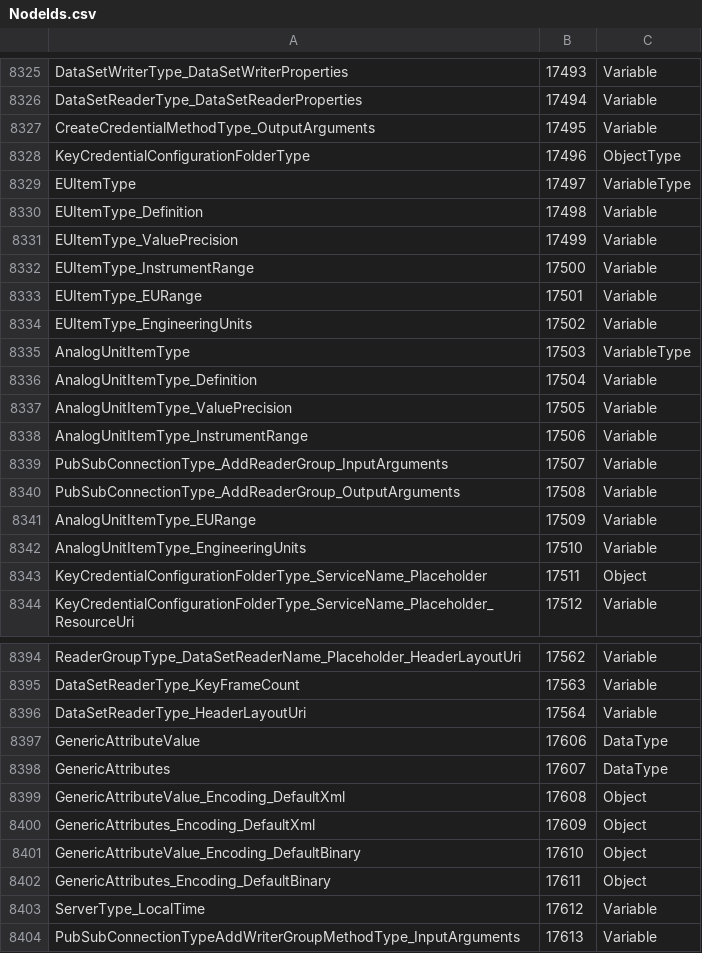
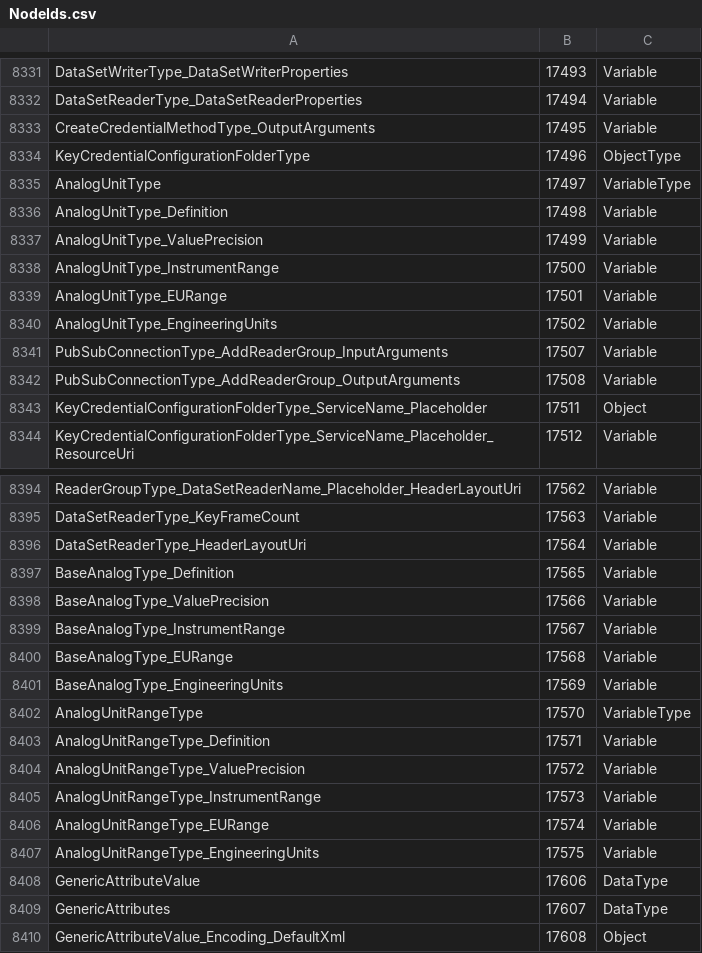
Before and after one commit to OPCFoundation/UA-ModelCompiler, a CSV file: Core/Schema/NodeIds.csv, drawn as a sheet; only a part is shown, gaps mark what is left out; the shorter side is filled out with more unchanged rows; the diff covers the shown part only.

```diff
--- a/Core/Schema/NodeIds.csv
+++ b/Core/Schema/NodeIds.csv
@@ -8328,16 +8334,10 @@ CreateCredentialMethodType_OutputArguments,17495,Variable
 KeyCredentialConfigurationFolderType,17496,ObjectType
-EUItemType,17497,VariableType
-EUItemType_Definition,17498,Variable
-EUItemType_ValuePrecision,17499,Variable
-EUItemType_InstrumentRange,17500,Variable
-EUItemType_EURange,17501,Variable
-EUItemType_EngineeringUnits,17502,Variable
-AnalogUnitItemType,17503,VariableType
-AnalogUnitItemType_Definition,17504,Variable
-AnalogUnitItemType_ValuePrecision,17505,Variable
-AnalogUnitItemType_InstrumentRange,17506,Variable
+AnalogUnitType,17497,VariableType
+AnalogUnitType_Definition,17498,Variable
+AnalogUnitType_ValuePrecision,17499,Variable
+AnalogUnitType_InstrumentRange,17500,Variable
+AnalogUnitType_EURange,17501,Variable
+AnalogUnitType_EngineeringUnits,17502,Variable
 PubSubConnectionType_AddReaderGroup_InputArguments,17507,Variable
 PubSubConnectionType_AddReaderGroup_OutputArguments,17508,Variable
-AnalogUnitItemType_EURange,17509,Variable
-AnalogUnitItemType_EngineeringUnits,17510,Variable
 KeyCredentialConfigurationFolderType_ServiceName_Placeholder,17511,Object
@@ -8396,2 +8396,13 @@ DataSetReaderType_KeyFrameCount,17563,Variable
 DataSetReaderType_HeaderLayoutUri,17564,Variable
+BaseAnalogType_Definition,17565,Variable
+BaseAnalogType_ValuePrecision,17566,Variable
+BaseAnalogType_InstrumentRange,17567,Variable
+BaseAnalogType_EURange,17568,Variable
+BaseAnalogType_EngineeringUnits,17569,Variable
+AnalogUnitRangeType,17570,VariableType
+AnalogUnitRangeType_Definition,17571,Variable
+AnalogUnitRangeType_ValuePrecision,17572,Variable
+AnalogUnitRangeType_InstrumentRange,17573,Variable
+AnalogUnitRangeType_EURange,17574,Variable
+AnalogUnitRangeType_EngineeringUnits,17575,Variable
 GenericAttributeValue,17606,DataType
```
Also changed, not shown: 8 added rows and 2 removed rows elsewhere in this file, ModelCompiler/Design/StandardTypes.csv, 15 other files.
